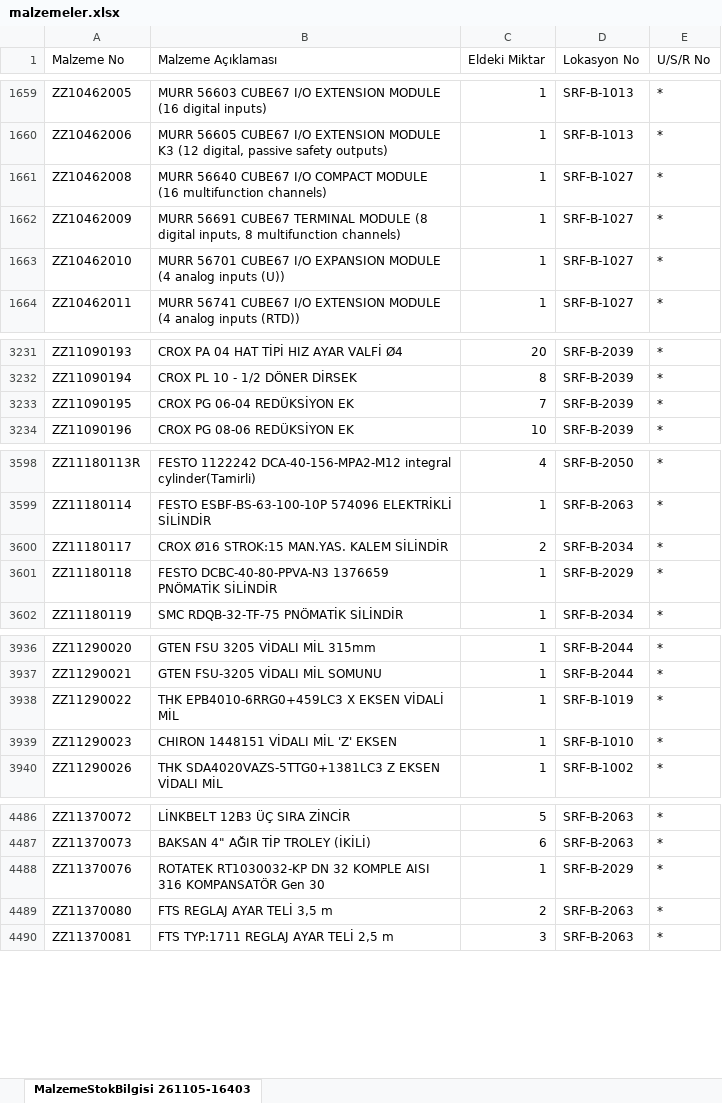
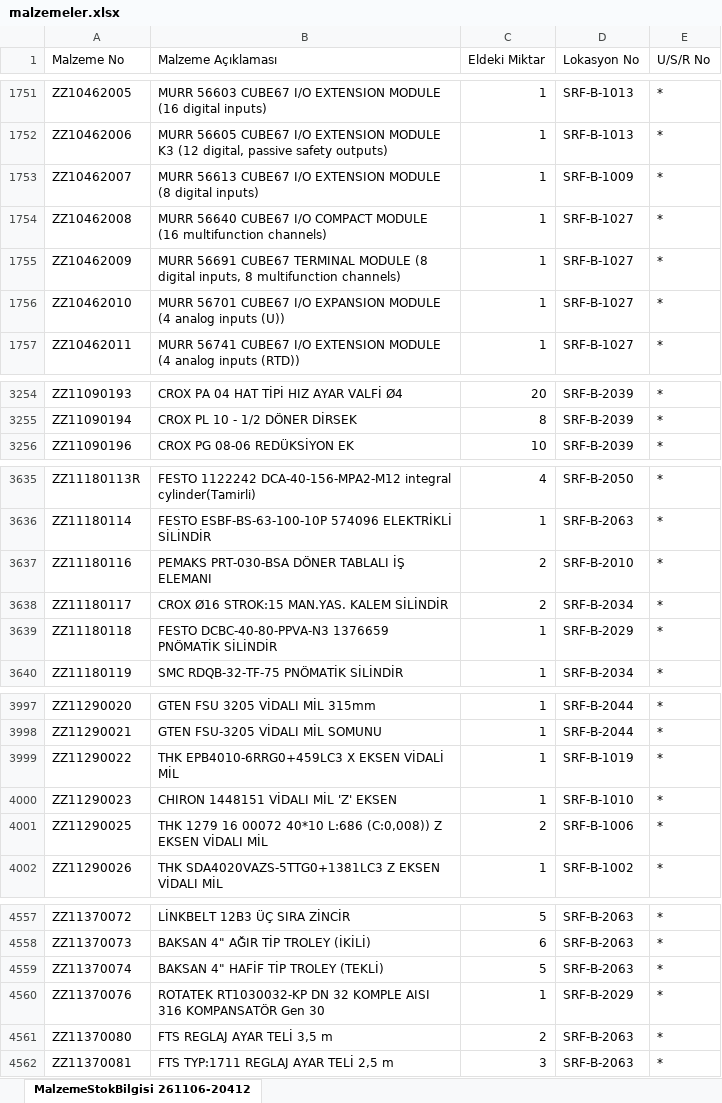
Before and after one commit to erdem-hrn/barkod, an Excel workbook: malzemeler.xlsx, sheet MalzemeStokBilgisi 261106-20412, drawn as a sheet; only a part is shown, gaps mark what is left out; values as stored, in another font and other column widths than the file's, no borders; removed rows and columns are numbered as before the commit, all else as after; the diff covers the shown part only; the diff names each change by its address in the sheet, - before the commit and + after, or states it on an @@ line.

Commit message:
Add files via upload

```diff
--- a/malzemeler.xlsx (sheet MalzemeStokBilgisi 261106-20412)
+++ b/malzemeler.xlsx (sheet MalzemeStokBilgisi 261106-20412)
-sheet tab: MalzemeStokBilgisi 261105-16403
+sheet tab: MalzemeStokBilgisi 261106-20412
+row 1753: ZZ10462007 | MURR 56613 CUBE67 I/O EXTENSION MODULE (8 digital inputs) | 1 | SRF-B-1009 | *
-row 3233: ZZ11090195 | CROX PG 06-04 REDÜKSİYON EK | 7 | SRF-B-2039 | *
+row 3637: ZZ11180116 | PEMAKS PRT-030-BSA DÖNER TABLALI İŞ ELEMANI | 2 | SRF-B-2010 | *
+row 4001: ZZ11290025 | THK 1279 16 00072 40*10 L:686 (C:0,008)) Z EKSEN VİDALI MİL | 2 | SRF-B-1006 | *
+row 4559: ZZ11370074 | BAKSAN 4" HAFİF TİP TROLEY (TEKLİ) | 5 | SRF-B-2063 | *
```
Also changed, not shown: 2 added rows, 2 removed rows, 211 moved rows and 9 edited cells elsewhere in this sheet.
